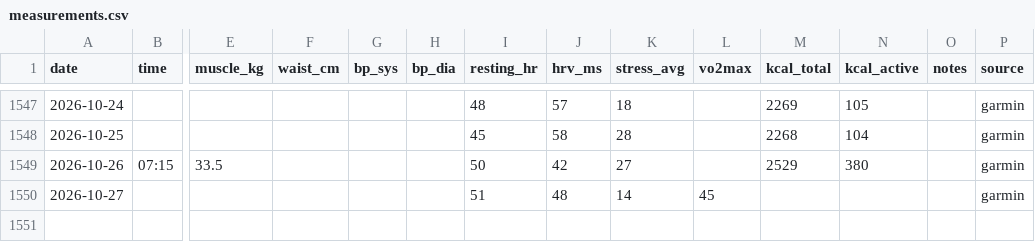
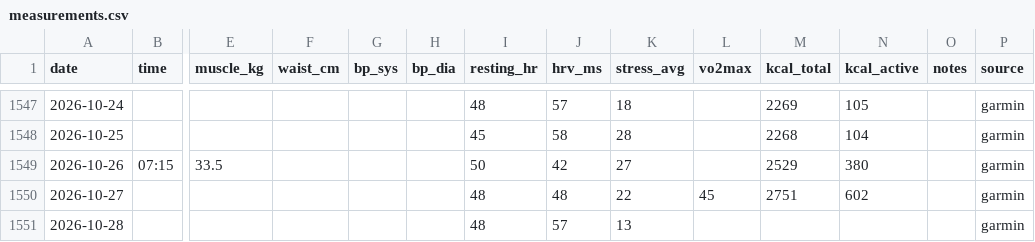
Before and after one commit to podniesm/health, a CSV file: data/body/measurements.csv, drawn as a sheet; only a part is shown, gaps mark what is left out; rows hold the shown columns only; the diff names each change by its address in the sheet, - before the commit and + after, or states it on an @@ line.

```diff
--- a/data/body/measurements.csv
+++ b/data/body/measurements.csv
-I1550 (resting_hr): 51
+I1550 (resting_hr): 48
-K1550 (stress_avg): 14
+K1550 (stress_avg): 22
-M1550 (kcal_total): (empty)
+M1550 (kcal_total): 2751
-N1550 (kcal_active): (empty)
+N1550 (kcal_active): 602
+row 1551: 2026-10-28 |  |  |  |  |  | 48 | 57 | 13 |  |  |  |  | garmin
```
Also changed, not shown: data/body/sleep.csv, data/nutrition/log.csv, 2 other files.
